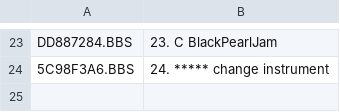
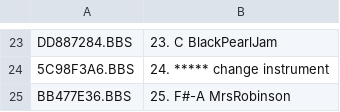
Before and after one commit to emallove/BeatBuddyCard2, a CSV file: SONGS/6772D69A/config.csv, drawn as a sheet; only a part is shown, gaps mark what is left out; the diff names each change by its address in the sheet, - before the commit and + after, or states it on an @@ line.

Commit message:
Add "Mrs Robinson" (Simon & Garfunkle)
Add it to "All Songs" playlist, as required for all new songs going forward.

```diff
--- a/SONGS/6772D69A/config.csv
+++ b/SONGS/6772D69A/config.csv
+row 25: BB477E36.BBS | 25. F#-A MrsRobinson
```
Also changed, not shown: 1 other file.
